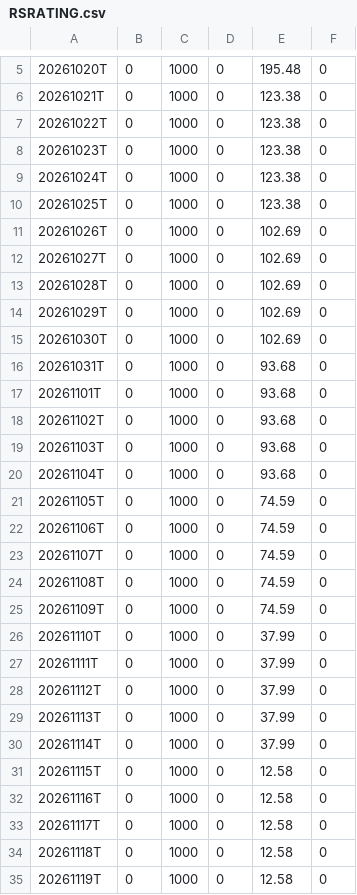
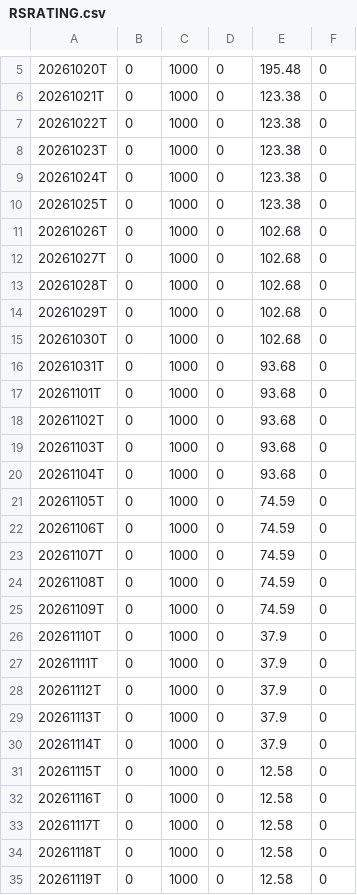
Before and after one commit to jay81k/relative-strength, a CSV file: output/RSRATING.csv, drawn as a sheet; only a part is shown, gaps mark what is left out.

```diff
--- a/output/RSRATING.csv
+++ b/output/RSRATING.csv
@@ -10,7 +10,7 @@
 20261025T,0,1000,0,123.38,0
-20261026T,0,1000,0,102.69,0
-20261027T,0,1000,0,102.69,0
-20261028T,0,1000,0,102.69,0
-20261029T,0,1000,0,102.69,0
-20261030T,0,1000,0,102.69,0
+20261026T,0,1000,0,102.68,0
+20261027T,0,1000,0,102.68,0
+20261028T,0,1000,0,102.68,0
+20261029T,0,1000,0,102.68,0
+20261030T,0,1000,0,102.68,0
 20261031T,0,1000,0,93.68,0
@@ -25,7 +25,7 @@
 20261109T,0,1000,0,74.59,0
-20261110T,0,1000,0,37.99,0
-20261111T,0,1000,0,37.99,0
-20261112T,0,1000,0,37.99,0
-20261113T,0,1000,0,37.99,0
-20261114T,0,1000,0,37.99,0
+20261110T,0,1000,0,37.9,0
+20261111T,0,1000,0,37.9,0
+20261112T,0,1000,0,37.9,0
+20261113T,0,1000,0,37.9,0
+20261114T,0,1000,0,37.9,0
 20261115T,0,1000,0,12.58,0
```
Also changed, not shown: output/rs_industries.csv, output/rs_stocks.csv, 2 other files.
